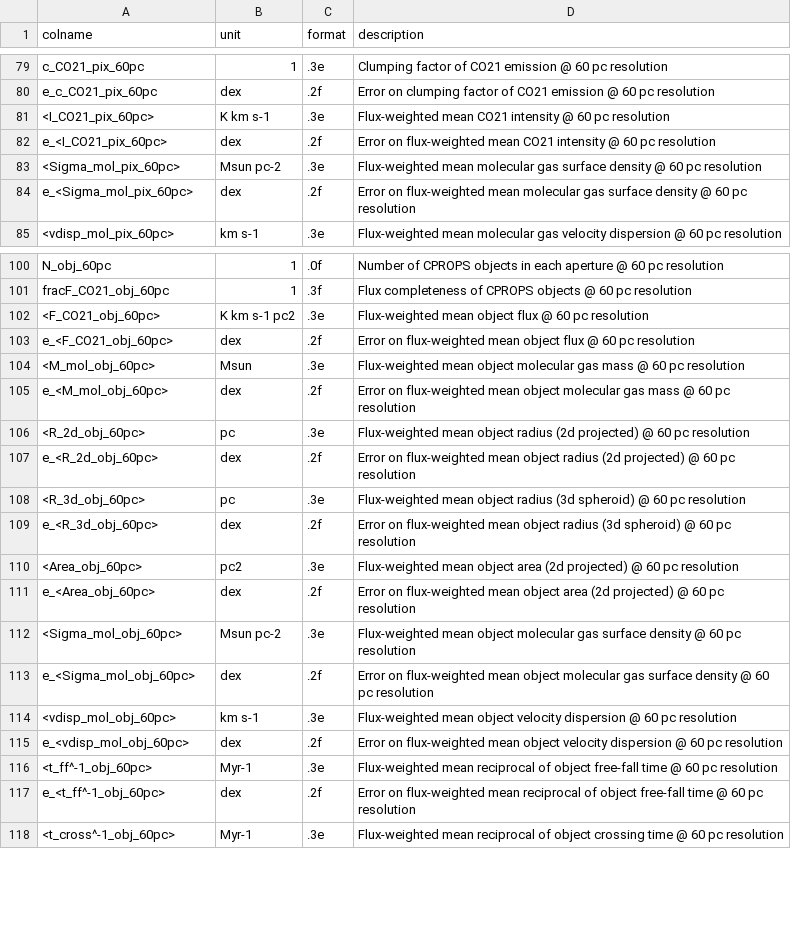
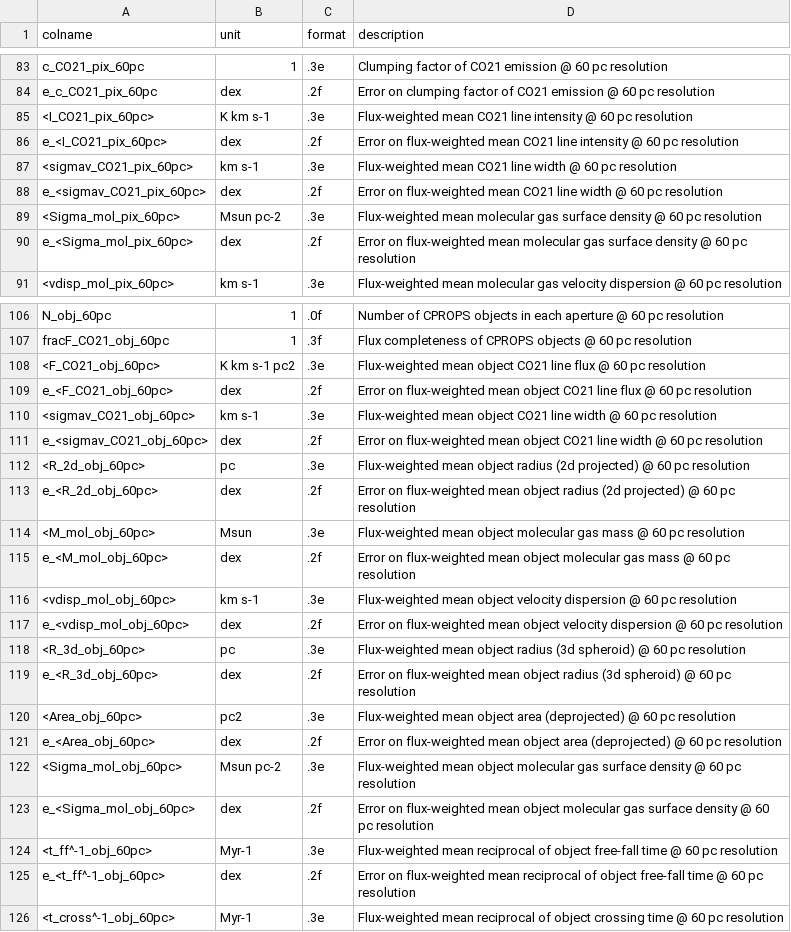
Before and after one commit to PhangsTeam/MegaTable, a CSV file: pipelines/format_phangsalma.csv, drawn as a sheet; only a part is shown, gaps mark what is left out; the diff covers the shown part only.

```diff
--- a/pipelines/format_phangsalma.csv
+++ b/pipelines/format_phangsalma.csv
@@ -80,4 +84,6 @@
 "e_c_CO21_pix_60pc","dex",".2f","Error on clumping factor of CO21 emission @ 60 pc resolution"
-"<I_CO21_pix_60pc>","K km s-1",".3e","Flux-weighted mean CO21 intensity @ 60 pc resolution"
-"e_<I_CO21_pix_60pc>","dex",".2f","Error on flux-weighted mean CO21 intensity @ 60 pc resolution"
+"<I_CO21_pix_60pc>","K km s-1",".3e","Flux-weighted mean CO21 line intensity @ 60 pc resolution"
+"e_<I_CO21_pix_60pc>","dex",".2f","Error on flux-weighted mean CO21 line intensity @ 60 pc resolution"
+"<sigmav_CO21_pix_60pc>","km s-1",".3e","Flux-weighted mean CO21 line width @ 60 pc resolution"
+"e_<sigmav_CO21_pix_60pc>","dex",".2f","Error on flux-weighted mean CO21 line width @ 60 pc resolution"
 "<Sigma_mol_pix_60pc>","Msun pc-2",".3e","Flux-weighted mean molecular gas surface density @ 60 pc resolution"
@@ -101,16 +107,18 @@
 "fracF_CO21_obj_60pc","1",".3f","Flux completeness of CPROPS objects @ 60 pc resolution"
-"<F_CO21_obj_60pc>","K km s-1 pc2",".3e","Flux-weighted mean object flux @ 60 pc resolution"
-"e_<F_CO21_obj_60pc>","dex",".2f","Error on flux-weighted mean object flux @ 60 pc resolution"
+"<F_CO21_obj_60pc>","K km s-1 pc2",".3e","Flux-weighted mean object CO21 line flux @ 60 pc resolution"
+"e_<F_CO21_obj_60pc>","dex",".2f","Error on flux-weighted mean object CO21 line flux @ 60 pc resolution"
+"<sigmav_CO21_obj_60pc>","km s-1",".3e","Flux-weighted mean object CO21 line width @ 60 pc resolution"
+"e_<sigmav_CO21_obj_60pc>","dex",".2f","Error on flux-weighted mean object CO21 line width @ 60 pc resolution"
+"<R_2d_obj_60pc>","pc",".3e","Flux-weighted mean object radius (2d projected) @ 60 pc resolution"
+"e_<R_2d_obj_60pc>","dex",".2f","Error on flux-weighted mean object radius (2d projected) @ 60 pc resolution"
 "<M_mol_obj_60pc>","Msun",".3e","Flux-weighted mean object molecular gas mass @ 60 pc resolution"
 "e_<M_mol_obj_60pc>","dex",".2f","Error on flux-weighted mean object molecular gas mass @ 60 pc resolution"
-"<R_2d_obj_60pc>","pc",".3e","Flux-weighted mean object radius (2d projected) @ 60 pc resolution"
-"e_<R_2d_obj_60pc>","dex",".2f","Error on flux-weighted mean object radius (2d projected) @ 60 pc resolution"
+"<vdisp_mol_obj_60pc>","km s-1",".3e","Flux-weighted mean object velocity dispersion @ 60 pc resolution"
+"e_<vdisp_mol_obj_60pc>","dex",".2f","Error on flux-weighted mean object velocity dispersion @ 60 pc resolution"
 "<R_3d_obj_60pc>","pc",".3e","Flux-weighted mean object radius (3d spheroid) @ 60 pc resolution"
 "e_<R_3d_obj_60pc>","dex",".2f","Error on flux-weighted mean object radius (3d spheroid) @ 60 pc resolution"
-"<Area_obj_60pc>","pc2",".3e","Flux-weighted mean object area (2d projected) @ 60 pc resolution"
-"e_<Area_obj_60pc>","dex",".2f","Error on flux-weighted mean object area (2d projected) @ 60 pc resolution"
+"<Area_obj_60pc>","pc2",".3e","Flux-weighted mean object area (deprojected) @ 60 pc resolution"
+"e_<Area_obj_60pc>","dex",".2f","Error on flux-weighted mean object area (deprojected) @ 60 pc resolution"
 "<Sigma_mol_obj_60pc>","Msun pc-2",".3e","Flux-weighted mean object molecular gas surface density @ 60 pc resolution"
 "e_<Sigma_mol_obj_60pc>","dex",".2f","Error on flux-weighted mean object molecular gas surface density @ 60 pc resolution"
-"<vdisp_mol_obj_60pc>","km s-1",".3e","Flux-weighted mean object velocity dispersion @ 60 pc resolution"
-"e_<vdisp_mol_obj_60pc>","dex",".2f","Error on flux-weighted mean object velocity dispersion @ 60 pc resolution"
 "<t_ff^-1_obj_60pc>","Myr-1",".3e","Flux-weighted mean reciprocal of object free-fall time @ 60 pc resolution"
```
Also changed, not shown: 16 added rows, 16 moved rows and 24 edited cells elsewhere in this file, 1 other file.
